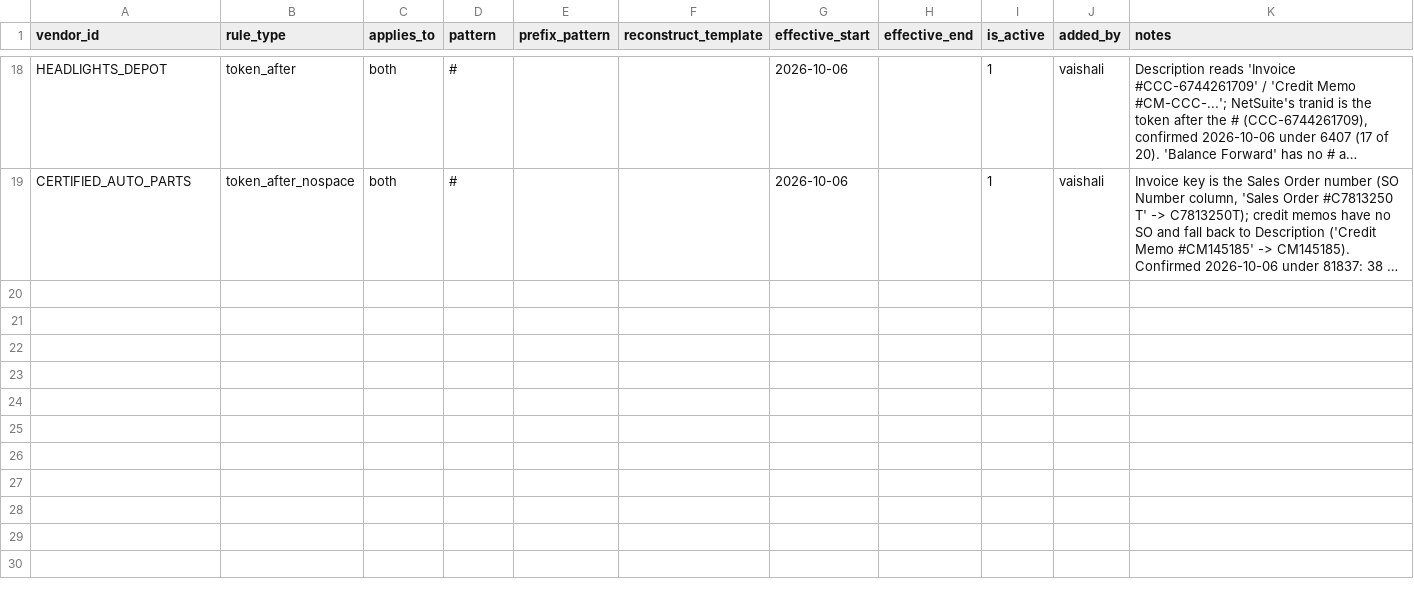
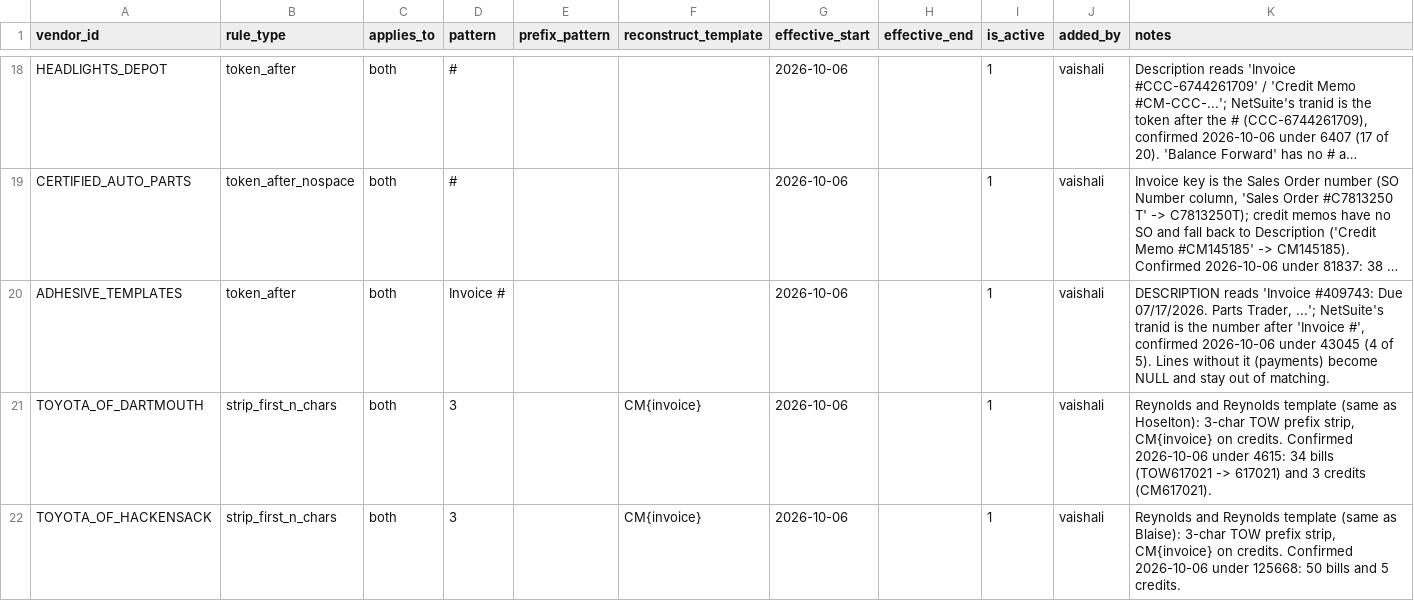
Before and after one commit to ayush-dg/vive-reconciliation-project, a CSV file: dbt/vive_recon/seeds/vendor_normalization_rule.csv, drawn as a sheet; only a part is shown, gaps mark what is left out; long unchanged cells end in …; the diff names each change by its address in the sheet, - before the commit and + after, or states it on an @@ line.

```diff
--- a/dbt/vive_recon/seeds/vendor_normalization_rule.csv
+++ b/dbt/vive_recon/seeds/vendor_normalization_rule.csv
+row 20: ADHESIVE_TEMPLATES | token_after | both | Invoice # |  |  | 2026-10-06 |  | 1 | vaishali | DESCRIPTION reads 'Invoice #409743: Due 07/17/2026. Parts Trader, ...'; NetSuite's tranid is the number after 'Invoice #', confirmed 2026-10-06 under 43045 (4 of 5). Lines without it (payments) become NULL and stay out of matching.
+row 21: TOYOTA_OF_DARTMOUTH | strip_first_n_chars | both | 3 |  | CM{invoice} | 2026-10-06 |  | 1 | vaishali | Reynolds and Reynolds template (same as Hoselton): 3-char TOW prefix strip, CM{invoice} on credits. Confirmed 2026-10-06 under 4615: 34 bills (TOW617021 -> 617021) and 3 credits (CM617021).
+row 22: TOYOTA_OF_HACKENSACK | strip_first_n_chars | both | 3 |  | CM{invoice} | 2026-10-06 |  | 1 | vaishali | Reynolds and Reynolds template (same as Blaise): 3-char TOW prefix strip, CM{invoice} on credits. Confirmed 2026-10-06 under 125668: 50 bills and 5 credits.
```
Also changed, not shown: dbt/vive_recon/seeds/vendor_field_mapping.csv, dbt/vive_recon/seeds/vendor_line_selection_rule.csv, 2 other files.
